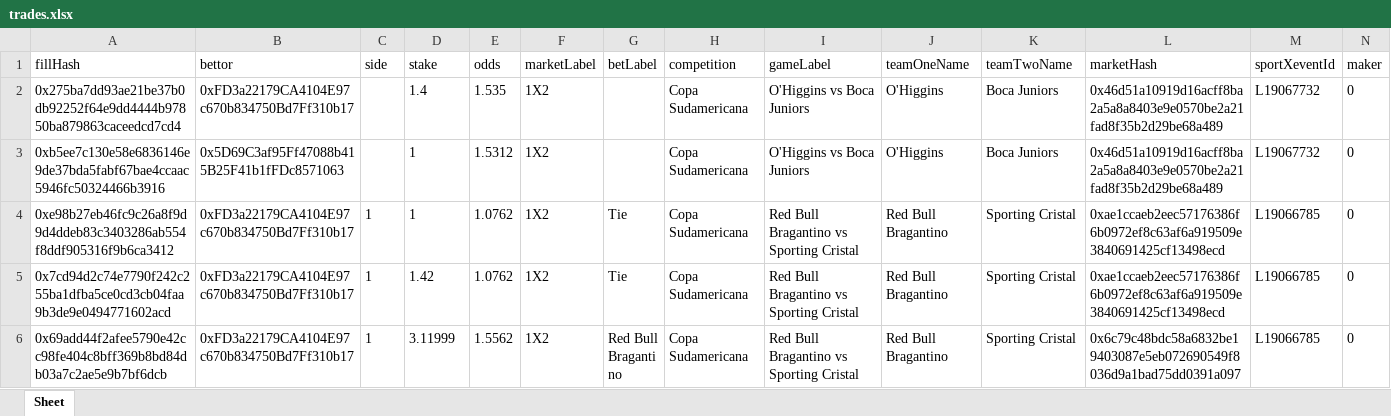
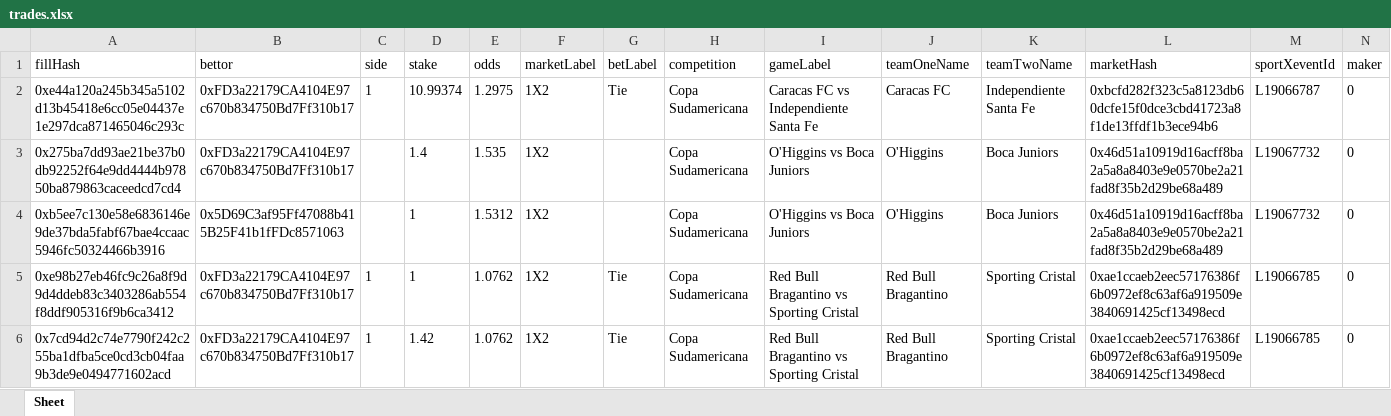
Before and after one commit to aimidas1/transactions_sxbet, an Excel workbook: data/sxbet/ligas/Copa Sudamericana/trades.xlsx, sheet Sheet, drawn as a sheet; only a part is shown; the shorter side is filled out with more unchanged rows; values as stored, in another font and other column widths than the file's, no borders; rows hold the shown columns only; the diff names each change by its address in the sheet, - before the commit and + after, or states it on an @@ line.

Commit message:
Update soccer trades 2026-07-30 10:01:55 UTC

```diff
--- a/data/sxbet/ligas/Copa Sudamericana/trades.xlsx (sheet Sheet)
+++ b/data/sxbet/ligas/Copa Sudamericana/trades.xlsx (sheet Sheet)
+row 2: 0xe44a120a245b345a5102d13b45418e6cc05e04437e1e297dca871465046c293c | 0xFD3a22179CA4104E97c670b834750Bd7Ff310b17 | 1 | 10.99374 | 1.2975 | 1X2 | Tie | Copa Sudamericana | Caracas FC vs Independiente Santa Fe | Caracas FC | Independiente Santa Fe | 0xbcfd282f323c5a8123db60dcfe15f0dce3cbd41723a8f1de13ffdf1b3ece94b6 | L19066787 | 0
```
Also changed, not shown: data/sxbet/ligas/Campeonato Brasileiro/trades.xlsx, data/sxbet/ligas/Europa League_UEFA/trades.xlsx, 9 other files.
